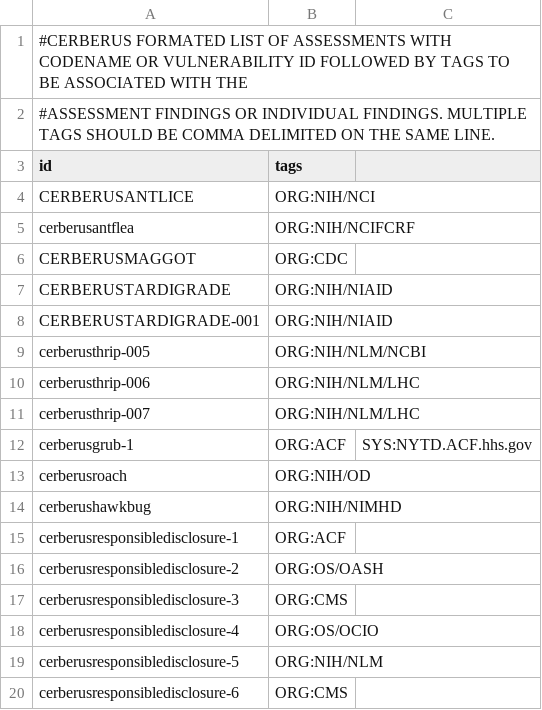
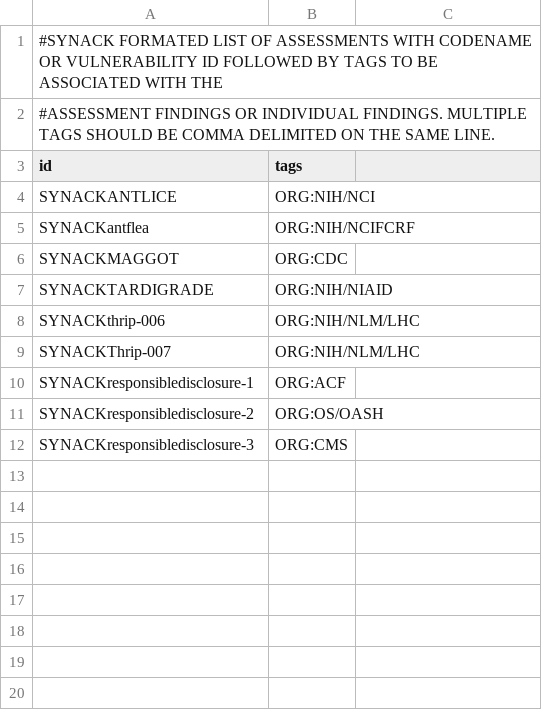
Before and after one commit to shallbetter/synack_tools, a CSV file: synack/synack_tagging.csv, drawn as a sheet.

Commit message:
Update synack_tagging.csv

```diff
--- a/synack/synack_tagging.csv
+++ b/synack/synack_tagging.csv
@@ -1,20 +1,12 @@
-#CERBERUS FORMATED LIST OF ASSESSMENTS WITH CODENAME OR VULNERABILITY ID FOLLOWED BY TAGS TO BE ASSOCIATED WITH THE,,
+#SYNACK FORMATED LIST OF ASSESSMENTS WITH CODENAME OR VULNERABILITY ID FOLLOWED BY TAGS TO BE ASSOCIATED WITH THE,,
 #ASSESSMENT FINDINGS OR INDIVIDUAL FINDINGS.  MULTIPLE TAGS SHOULD BE COMMA DELIMITED ON THE SAME LINE.,,
 id,tags,
-CERBERUSANTLICE,ORG:NIH/NCI
-cerberusantflea,ORG:NIH/NCIFCRF
-CERBERUSMAGGOT,ORG:CDC
-CERBERUSTARDIGRADE,ORG:NIH/NIAID
-CERBERUSTARDIGRADE-001,ORG:NIH/NIAID
-cerberusthrip-005,ORG:NIH/NLM/NCBI
-cerberusthrip-006,ORG:NIH/NLM/LHC
-cerberusthrip-007,ORG:NIH/NLM/LHC
-cerberusgrub-1,ORG:ACF,SYS:NYTD.ACF.hhs.gov
-cerberusroach,ORG:NIH/OD
-cerberushawkbug,ORG:NIH/NIMHD
-cerberusresponsibledisclosure-1,ORG:ACF
-cerberusresponsibledisclosure-2,ORG:OS/OASH
-cerberusresponsibledisclosure-3,ORG:CMS
-cerberusresponsibledisclosure-4,ORG:OS/OCIO
-cerberusresponsibledisclosure-5,ORG:NIH/NLM
-cerberusresponsibledisclosure-6,ORG:CMS
+SYNACKANTLICE,ORG:NIH/NCI
+SYNACKantflea,ORG:NIH/NCIFCRF
+SYNACKMAGGOT,ORG:CDC
+SYNACKTARDIGRADE,ORG:NIH/NIAID
+SYNACKthrip-006,ORG:NIH/NLM/LHC
+SYNACKThrip-007,ORG:NIH/NLM/LHC
+SYNACKresponsibledisclosure-1,ORG:ACF
+SYNACKresponsibledisclosure-2,ORG:OS/OASH
+SYNACKresponsibledisclosure-3,ORG:CMS
```
